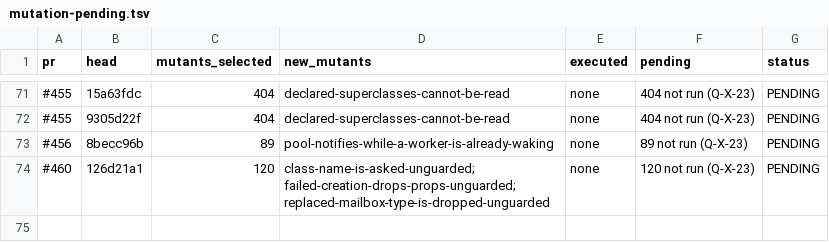
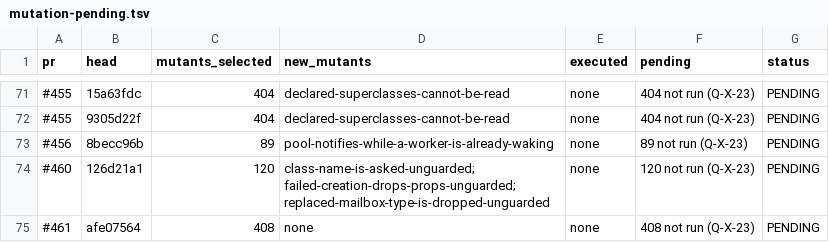
Before and after one commit to getsyntegrity/rakka, a TSV file: docs/evidence/mutation-pending.tsv, drawn as a sheet; only a part is shown, gaps mark what is left out.

```diff
--- a/docs/evidence/mutation-pending.tsv
+++ b/docs/evidence/mutation-pending.tsv
@@ -74 +74,2 @@ pr	head	mutants_selected	new_mutants	executed	pending	status
 #460	126d21a1	120	class-name-is-asked-unguarded; failed-creation-drops-props-unguarded; replaced-mailbox-type-is-dropped-unguarded	none	120 not run (Q-X-23)	PENDING
+#461	afe07564	408	none	none	408 not run (Q-X-23)	PENDING
```
Also changed, not shown: cases/coverage.tsv, docs/inventory/actor-classic.tsv, 1 other file.
